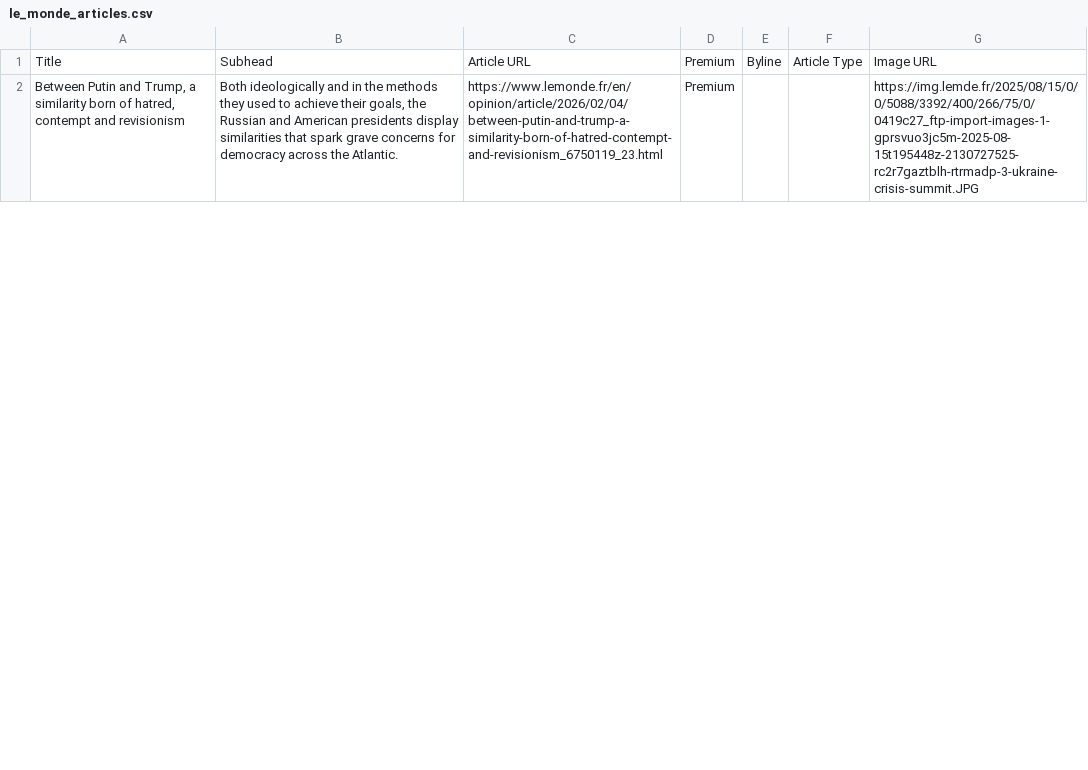
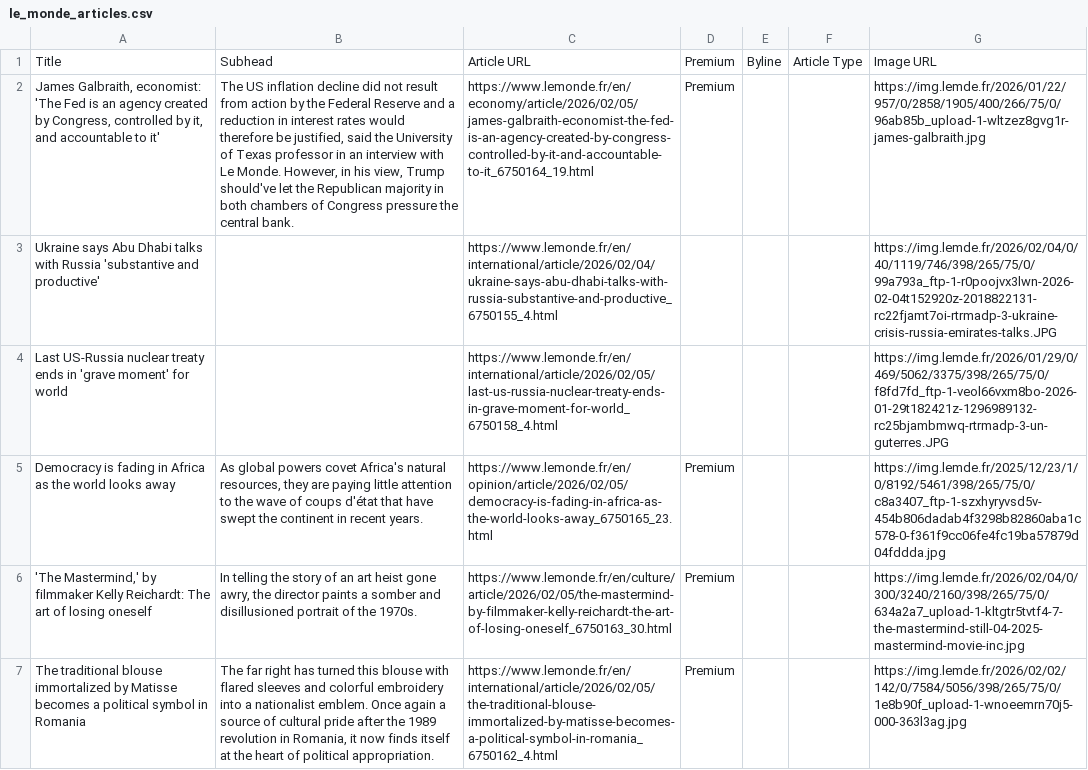
Before and after one commit to XiumeiDong/homework-07, a CSV file: le_monde_articles.csv, drawn as a sheet; only a part is shown; addresses are those after the commit; the diff covers the shown part only; the diff names each change by its address in the sheet, - before the commit and + after, or states it on an @@ line.

```diff
--- a/le_monde_articles.csv
+++ b/le_monde_articles.csv
+row 2: James Galbraith, economist: 'The Fed is an agency created by Congress, controlled by it, and accountable to it' | The US inflation decline did not result from action by the Federal Reserve and a reduction in interest rates would therefore be justified, said the University of Texas professor in an interview with Le Monde. However, in his view, Trump should've let the Republican majority in both chambers of Congress pressure the central bank. | https://www.lemonde.fr/en/economy/article/2026/02/05/james-galbraith-economist-the-fed-is-an-agency-created-by-congress-controlled-by-it-and-accountable-to-it_6750164_19.html | Premium |  |  | https://img.lemde.fr/2026/01/22/957/0/2858/1905/400/266/75/0/96ab85b_upload-1-wltzez8gvg1r-james-galbraith.jpg
+row 3: Ukraine says Abu Dhabi talks with Russia 'substantive and productive' |  | https://www.lemonde.fr/en/international/article/2026/02/04/ukraine-says-abu-dhabi-talks-with-russia-substantive-and-productive_6750155_4.html |  |  |  | https://img.lemde.fr/2026/02/04/0/40/1119/746/398/265/75/0/99a793a_ftp-1-r0poojvx3lwn-2026-02-04t152920z-2018822131-rc22fjamt7oi-rtrmadp-3-ukraine-crisis-russia-emirates-talks.JPG
+row 4: Last US-Russia nuclear treaty ends in 'grave moment' for world |  | https://www.lemonde.fr/en/international/article/2026/02/05/last-us-russia-nuclear-treaty-ends-in-grave-moment-for-world_6750158_4.html |  |  |  | https://img.lemde.fr/2026/01/29/0/469/5062/3375/398/265/75/0/f8fd7fd_ftp-1-veol66vxm8bo-2026-01-29t182421z-1296989132-rc25bjambmwq-rtrmadp-3-un-guterres.JPG
+row 5: Democracy is fading in Africa as the world looks away | As global powers covet Africa's natural resources, they are paying little attention to the wave of coups d'état that have swept the continent in recent years. | https://www.lemonde.fr/en/opinion/article/2026/02/05/democracy-is-fading-in-africa-as-the-world-looks-away_6750165_23.html | Premium |  |  | https://img.lemde.fr/2025/12/23/1/0/8192/5461/398/265/75/0/c8a3407_ftp-1-szxhyryvsd5v-454b806dadab4f3298b82860aba1c578-0-f361f9cc06fe4fc19ba57879d04fddda.jpg
+row 6: 'The Mastermind,' by filmmaker Kelly Reichardt: The art of losing oneself | In telling the story of an art heist gone awry, the director paints a somber and disillusioned portrait of the 1970s. | https://www.lemonde.fr/en/culture/article/2026/02/05/the-mastermind-by-filmmaker-kelly-reichardt-the-art-of-losing-oneself_6750163_30.html | Premium |  |  | https://img.lemde.fr/2026/02/04/0/300/3240/2160/398/265/75/0/634a2a7_upload-1-kltgtr5tvtf4-7-the-mastermind-still-04-2025-mastermind-movie-inc.jpg
-A7: Between Putin and Trump, a similarity born of hatred, contempt and revisionism
+A7: The traditional blouse immortalized by Matisse becomes a political symbol in Romania
-B7: Both ideologically and in the methods they used to achieve their goals, the Russian and American presidents display similarities that spark grave concerns for democracy across the Atlantic.
+B7: The far right has turned this blouse with flared sleeves and colorful embroidery into a nationalist emblem. Once again a source of cultural pride after the 1989 revolution in Romania, it now finds itself at the heart of political appropriation.
-C7: https://www.lemonde.fr/en/opinion/article/2026/02/04/between-putin-and-trump-a-similarity-born-of-hatred-contempt-and-revisionism_6750119_23.html
+C7: https://www.lemonde.fr/en/international/article/2026/02/05/the-traditional-blouse-immortalized-by-matisse-becomes-a-political-symbol-in-romania_6750162_4.html
-G7: https://img.lemde.fr/2025/08/15/0/0/5088/3392/400/266/75/0/0419c27_ftp-import-images-1-gprsvuo3jc5m-2025-08-15t195448z-2130727525-rc2r7gaztblh-rtrmadp-3-ukraine-crisis-summit.JPG
+G7: https://img.lemde.fr/2026/02/02/142/0/7584/5056/398/265/75/0/1e8b90f_upload-1-wnoeemrn70j5-000-363l3ag.jpg
```
Also changed, not shown: 15 added rows, 20 removed rows and 10 edited cells elsewhere in this file.
